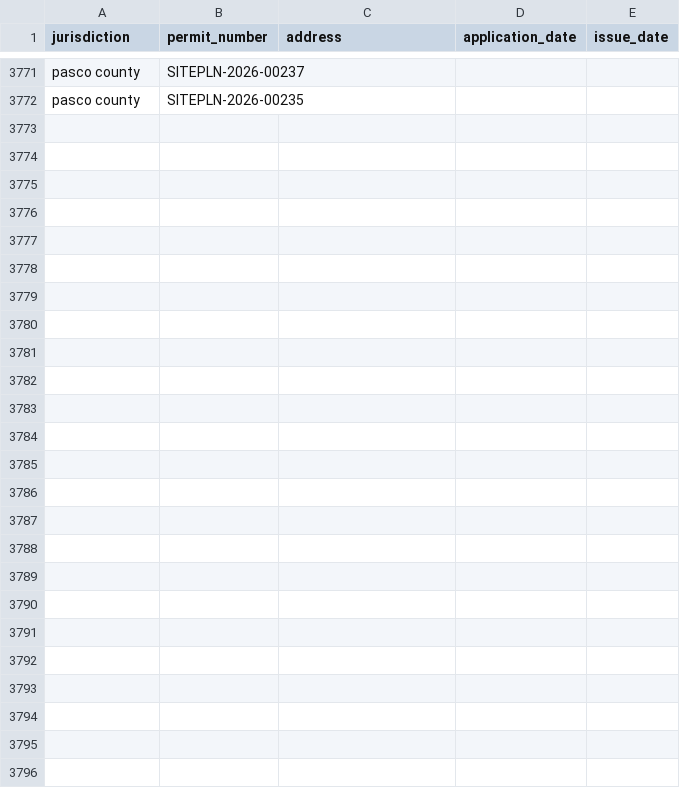
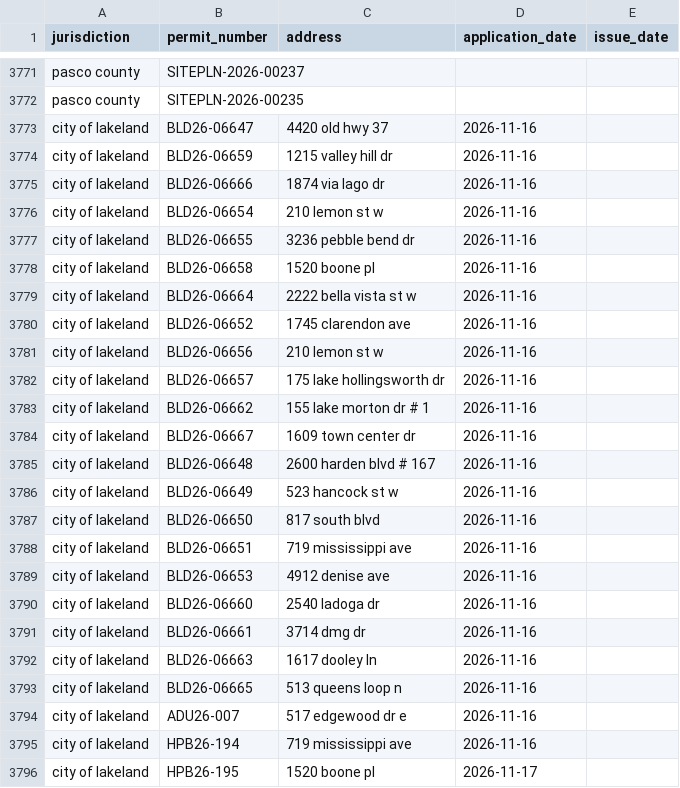
Before and after one commit to Solcatcher/Permit-Lead, a CSV file: data/dedup_index.csv, drawn as a sheet; only a part is shown, gaps mark what is left out; the diff names each change by its address in the sheet, - before the commit and + after, or states it on an @@ line.

```diff
--- a/data/dedup_index.csv
+++ b/data/dedup_index.csv
+row 3773: city of lakeland | BLD26-06647 | 4420 old hwy 37 | 2026-11-16
+row 3774: city of lakeland | BLD26-06659 | 1215 valley hill dr | 2026-11-16
+row 3775: city of lakeland | BLD26-06666 | 1874 via lago dr | 2026-11-16
+row 3776: city of lakeland | BLD26-06654 | 210 lemon st w | 2026-11-16
+row 3777: city of lakeland | BLD26-06655 | 3236 pebble bend dr | 2026-11-16
+row 3778: city of lakeland | BLD26-06658 | 1520 boone pl | 2026-11-16
+row 3779: city of lakeland | BLD26-06664 | 2222 bella vista st w | 2026-11-16
+row 3780: city of lakeland | BLD26-06652 | 1745 clarendon ave | 2026-11-16
+row 3781: city of lakeland | BLD26-06656 | 210 lemon st w | 2026-11-16
+row 3782: city of lakeland | BLD26-06657 | 175 lake hollingsworth dr | 2026-11-16
+row 3783: city of lakeland | BLD26-06662 | 155 lake morton dr # 1 | 2026-11-16
+row 3784: city of lakeland | BLD26-06667 | 1609 town center dr | 2026-11-16
+row 3785: city of lakeland | BLD26-06648 | 2600 harden blvd # 167 | 2026-11-16
+row 3786: city of lakeland | BLD26-06649 | 523 hancock st w | 2026-11-16
+row 3787: city of lakeland | BLD26-06650 | 817 south blvd | 2026-11-16
+row 3788: city of lakeland | BLD26-06651 | 719 mississippi ave | 2026-11-16
+row 3789: city of lakeland | BLD26-06653 | 4912 denise ave | 2026-11-16
+row 3790: city of lakeland | BLD26-06660 | 2540 ladoga dr | 2026-11-16
+row 3791: city of lakeland | BLD26-06661 | 3714 dmg dr | 2026-11-16
+row 3792: city of lakeland | BLD26-06663 | 1617 dooley ln | 2026-11-16
+row 3793: city of lakeland | BLD26-06665 | 513 queens loop n | 2026-11-16
+row 3794: city of lakeland | ADU26-007 | 517 edgewood dr e | 2026-11-16
+row 3795: city of lakeland | HPB26-194 | 719 mississippi ave | 2026-11-16
+row 3796: city of lakeland | HPB26-195 | 1520 boone pl | 2026-11-17
```
Also changed, not shown: 3 other files.
